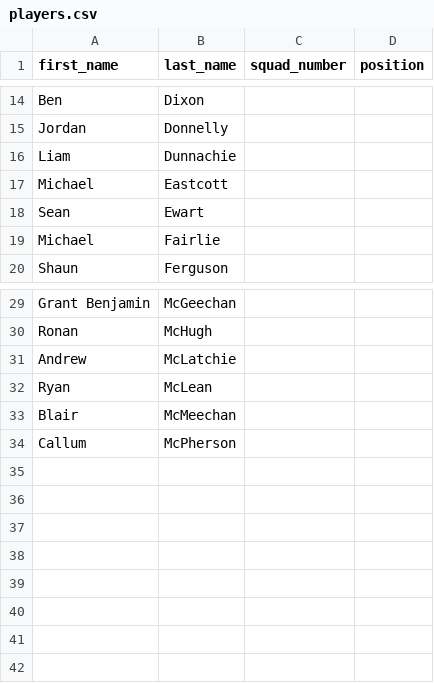
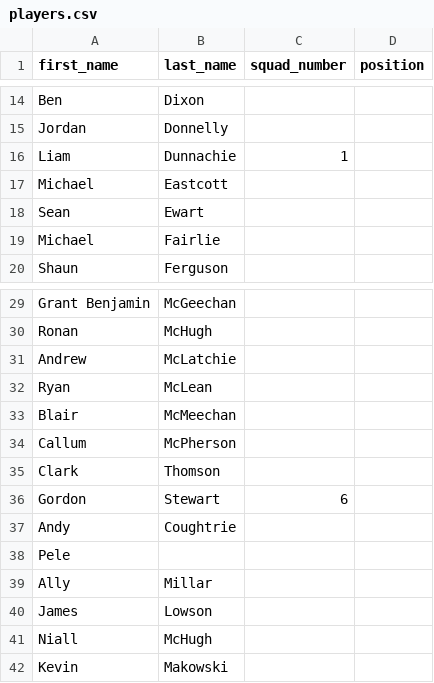
Before and after one commit to thollywood1888/united-churches-ayr, a CSV file: data/players.csv, drawn as a sheet; only a part is shown, gaps mark what is left out.

Commit message:
Add sponsor-card photos and the new signings
Gordon Stewart, Andy Coughtrie, Pele, Ally Millar, James Lowson,
Niall McHugh and Kevin Makowski join the squad. Existing players
get their new cards too.

```diff
--- a/data/players.csv
+++ b/data/players.csv
@@ -15,3 +15,3 @@ Ben,Dixon,,
 Jordan,Donnelly,,
-Liam,Dunnachie,,
+Liam,Dunnachie,1,
 Michael,Eastcott,,
@@ -34 +34,9 @@ Blair,McMeechan,,
 Callum,McPherson,,
+Clark,Thomson,,
+Gordon,Stewart,6,
+Andy,Coughtrie,,
+Pele,,,
+Ally,Millar,,
+James,Lowson,,
+Niall,McHugh,,
+Kevin,Makowski,,
```
Also changed, not shown: 12 other files.
